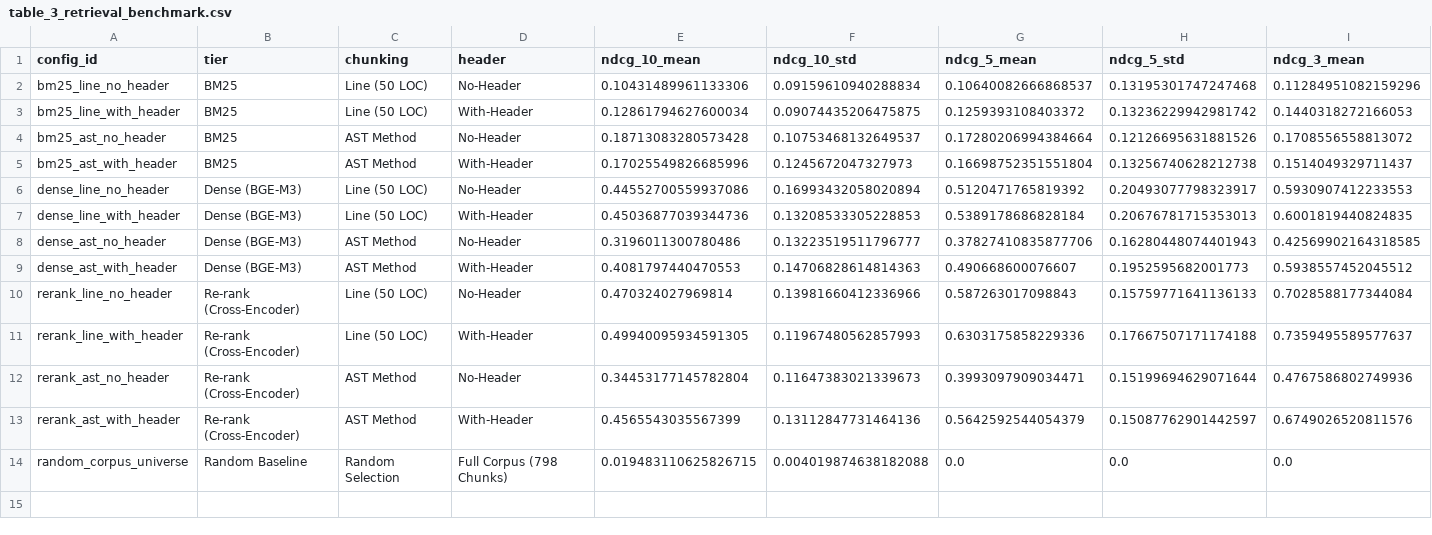
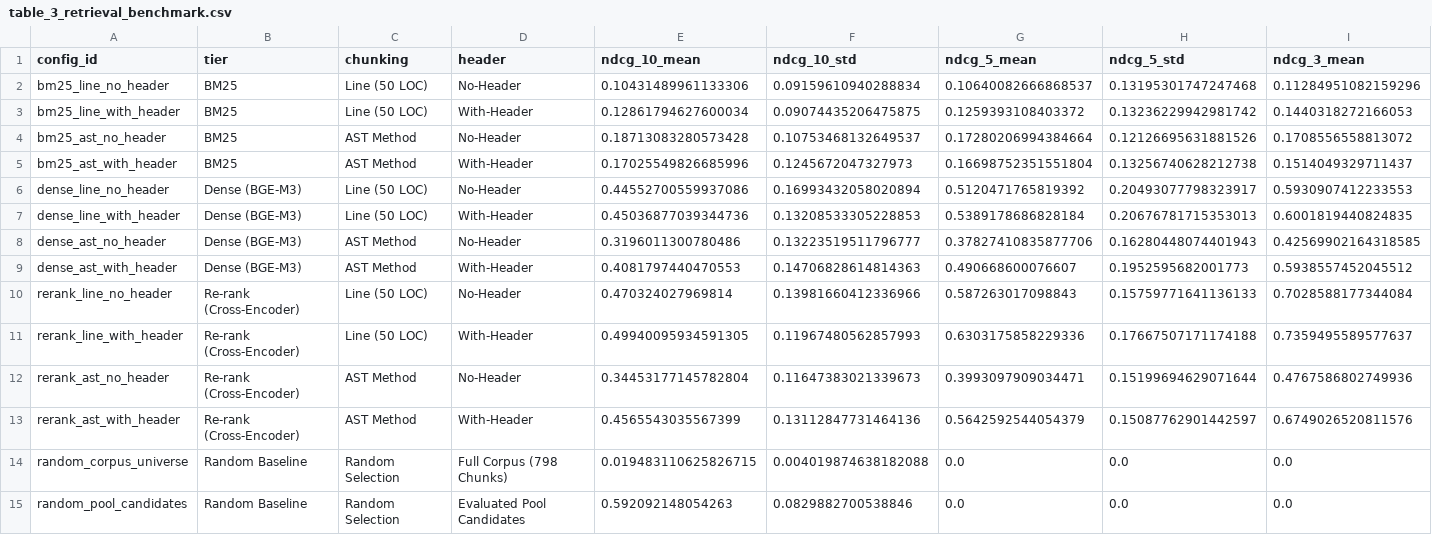
Before and after one commit to phamhuy273/ast-rag-replication-package, a CSV file: dataset/benchmark_results/table_3_retrieval_benchmark.csv, drawn as a sheet; only a part is shown; rows hold the shown columns only; the diff names each change by its address in the sheet, - before the commit and + after, or states it on an @@ line.

```diff
--- a/dataset/benchmark_results/table_3_retrieval_benchmark.csv
+++ b/dataset/benchmark_results/table_3_retrieval_benchmark.csv
+row 15: random_pool_candidates | Random Baseline | Random Selection | Evaluated Pool Candidates | 0.592092148054263 | 0.0829882700538846 | 0.0 | 0.0 | 0.0
```
Also changed, not shown: dataset/benchmark_results/per_query_evaluation.csv, dataset/benchmark_results/ragas_evaluation_summary.csv, 32 other files.
